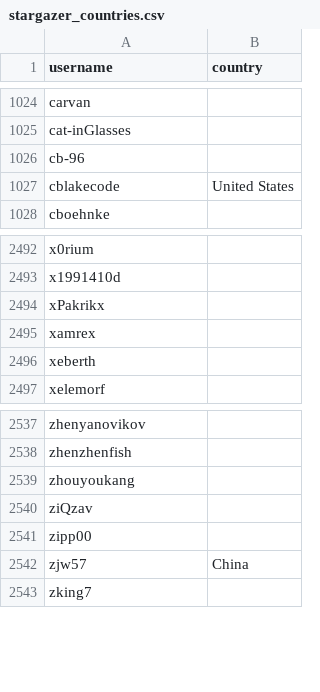
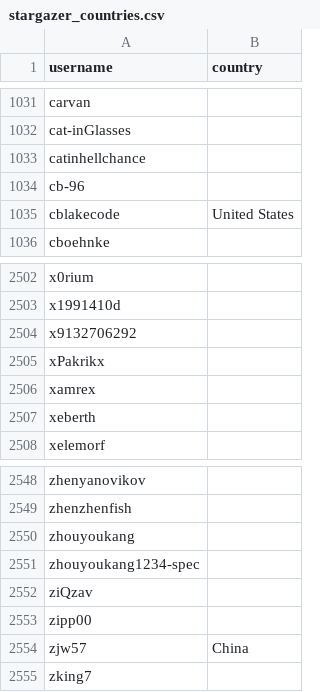
Before and after one commit to met67/alexbelgium-hassio-addons, a CSV file: .github/stargazer_countries.csv, drawn as a sheet; only a part is shown, gaps mark what is left out; the diff covers the shown part only; the diff names each change by its address in the sheet, - before the commit and + after, or states it on an @@ line.

```diff
--- a/.github/stargazer_countries.csv
+++ b/.github/stargazer_countries.csv
+row 1033: catinhellchance
+row 2504: x9132706292
+row 2551: zhouyoukang1234-spec
```
Also changed, not shown: 9 added rows and 2 edited cells elsewhere in this file, 1 other file.
